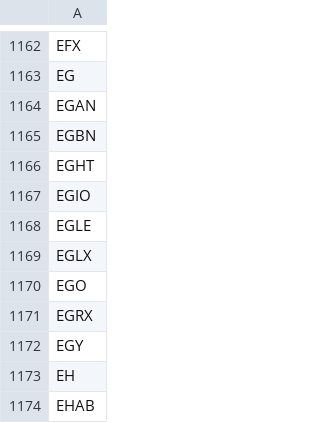
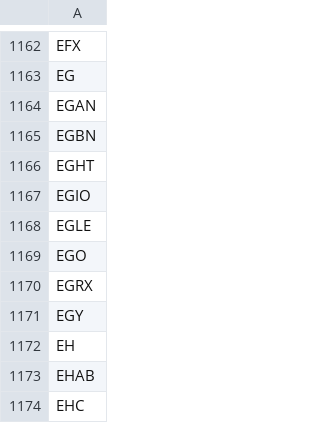
Before and after one commit to melder/symbols_options_csvs, a CSV file: monthlies.csv, drawn as a sheet; only a part is shown, gaps mark what is left out; the shorter side is filled out with more unchanged rows; the diff names each change by its address in the sheet, - before the commit and + after, or states it on an @@ line.

```diff
--- a/monthlies.csv
+++ b/monthlies.csv
-row 1169: EGLX
```
Also changed, not shown: aggregate.csv, options.csv, 1 other file.
